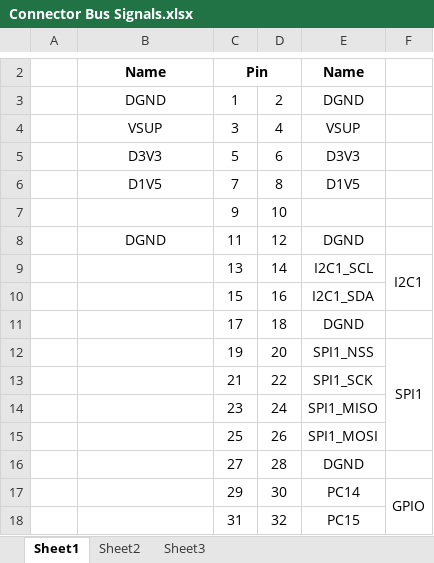
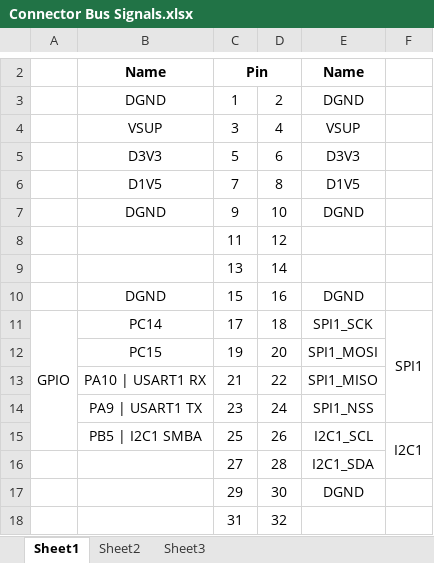
Before and after one commit to marmote/marmote, an Excel workbook: hardware/PowerBoard_RevB/Document/Connector Bus Signals.xlsx, sheet Sheet1, drawn as a sheet; only a part is shown, gaps mark what is left out; values as stored, in another font and other column widths than the file's, no borders; conditional formats not drawn; the diff covers the shown part only; the diff names each change by its address in the sheet, - before the commit and + after, or states it on an @@ line.

Commit message:
Updated connector pinout documentation for Rev B.

```diff
--- a/hardware/PowerBoard_RevB/Document/Connector Bus Signals.xlsx (sheet Sheet1)
+++ b/hardware/PowerBoard_RevB/Document/Connector Bus Signals.xlsx (sheet Sheet1)
-B7: (empty)
+B7: DGND
-E7: (empty)
+E7: DGND
-B8: DGND
+B8: (empty)
-E8: DGND
+E8: (empty)
-E9: I2C1_SCL
+E9: (empty)
-F9: I2C1
+F9: (empty)
-F9:F10 merged
-B10: (empty)
+B10: DGND
-E10: I2C1_SDA
+E10: DGND
-A11: (empty)
+A11: GPIO
+A11:A15 merged
-B11: (empty)
+B11: PC14
-E11: DGND
+E11: SPI1_SCK
-F11: (empty)
+F11: SPI1
+F11:F14 merged
-B12: (empty)
+B12: PC15
-E12: SPI1_NSS
+E12: SPI1_MOSI
-F12: SPI1
+F12: (empty)
-F12:F15 merged
-B13: (empty)
+B13: PA10 | USART1 RX
-E13: SPI1_SCK
+E13: SPI1_MISO
-B14: (empty)
+B14: PA9 | USART1 TX
-E14: SPI1_MISO
+E14: SPI1_NSS
-B15: (empty)
+B15: PB5 | I2C1 SMBA
-E15: SPI1_MOSI
+E15: I2C1_SCL
-F15: (empty)
+F15: I2C1
+F15:F16 merged
-E16: DGND
+E16: I2C1_SDA
-E17: PC14
+E17: DGND
-F17: GPIO
+F17: (empty)
-F17:F21 merged
-E18: PC15
+E18: (empty)
```
Also changed, not shown: 5 edited cells elsewhere in this sheet.
